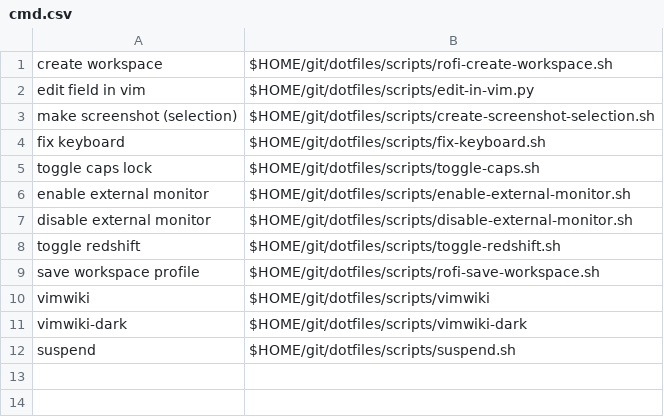
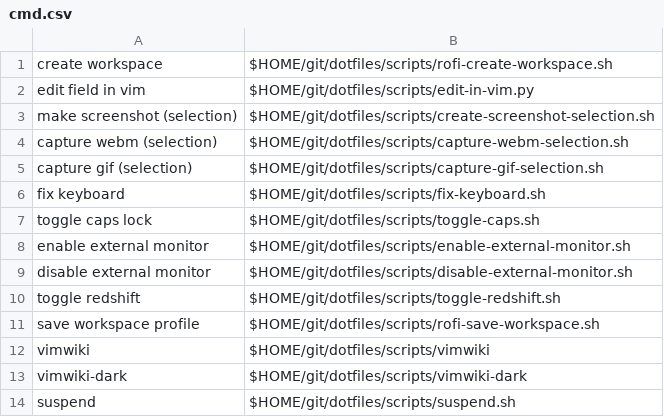
Before and after one commit to nnist/dotfiles, a CSV file: rofi/cmd.csv, drawn as a sheet; the diff names each change by its address in the sheet, - before the commit and + after, or states it on an @@ line.

Commit message:
Add scripts and sway mode for gif/webm capture

```diff
--- a/rofi/cmd.csv
+++ b/rofi/cmd.csv
+row 4: capture webm (selection) | $HOME/git/dotfiles/scripts/capture-webm-selection.sh
+row 5: capture gif (selection) | $HOME/git/dotfiles/scripts/capture-gif-selection.sh
```
Also changed, not shown: 3 other files.
